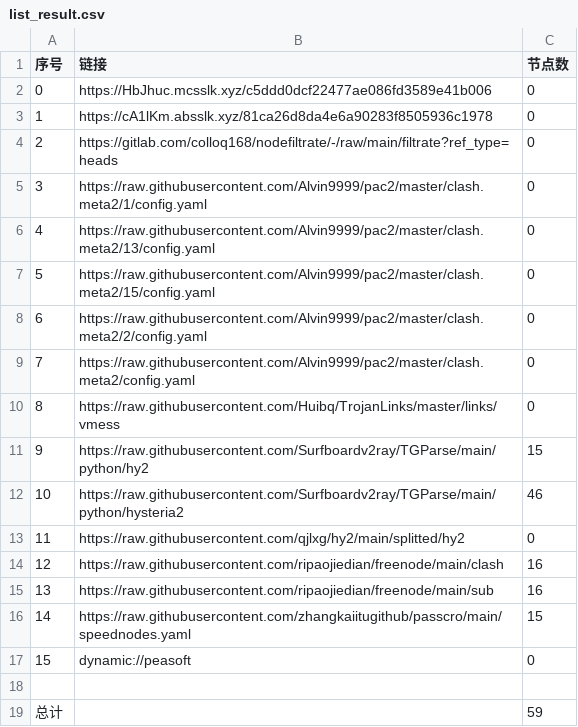
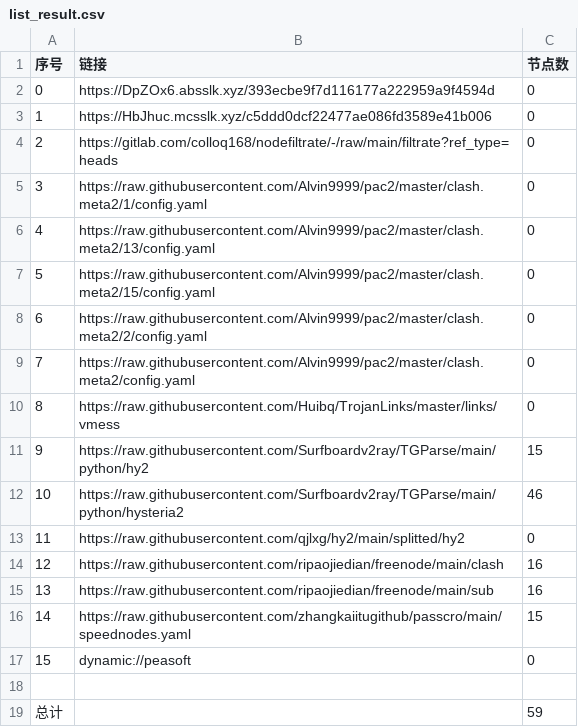
Before and after one commit to shtrend/AutoMergePublicNodes, a CSV file: list_result.csv, drawn as a sheet.

```diff
--- a/list_result.csv
+++ b/list_result.csv
@@ -1,4 +1,4 @@
 序号,链接,节点数
-0,https://HbJhuc.mcsslk.xyz/c5ddd0dcf22477ae086fd3589e41b006,0
-1,https://cA1lKm.absslk.xyz/81ca26d8da4e6a90283f8505936c1978,0
+0,https://DpZOx6.absslk.xyz/393ecbe9f7d116177a222959a9f4594d,0
+1,https://HbJhuc.mcsslk.xyz/c5ddd0dcf22477ae086fd3589e41b006,0
 2,https://gitlab.com/colloq168/nodefiltrate/-/raw/main/filtrate?ref_type=heads,0
```
Also changed, not shown: 3 other files.
